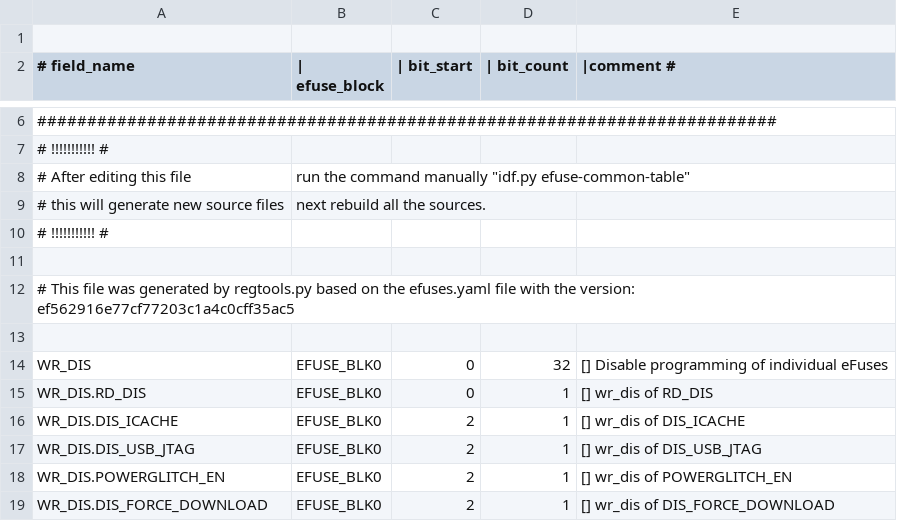
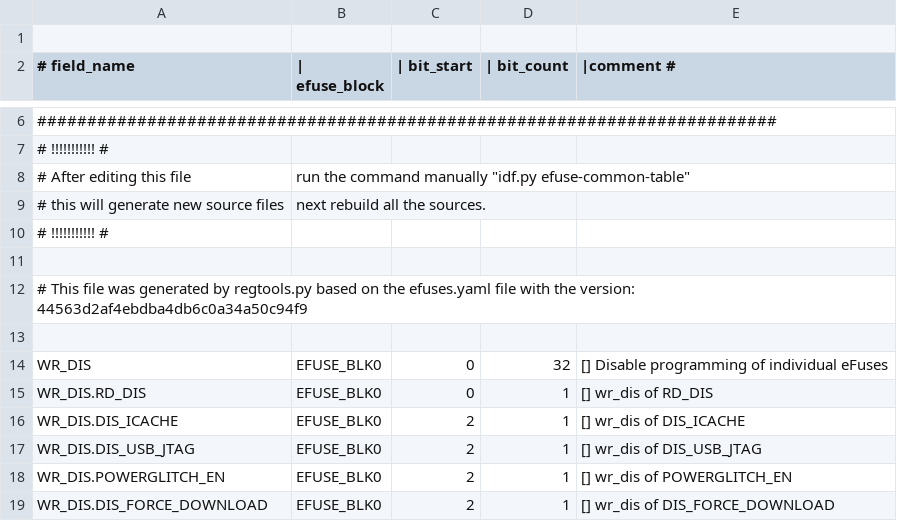
Before and after one commit to espressif/esp-hal-3rdparty, a CSV file: components/efuse/esp32h2/esp_efuse_table.csv, drawn as a sheet; only a part is shown, gaps mark what is left out; the diff covers the shown part only.

```diff
--- a/components/efuse/esp32h2/esp_efuse_table.csv
+++ b/components/efuse/esp32h2/esp_efuse_table.csv
@@ -11,3 +11,3 @@
 
-# This file was generated by regtools.py based on the efuses.yaml file with the version: ef562916e77cf77203c1a4c0cff35ac5
+# This file was generated by regtools.py based on the efuses.yaml file with the version: 44563d2af4ebdba4db6c0a34a50c94f9
 
```
Also changed, not shown: 7 added rows, 1 removed row and 2 edited cells elsewhere in this file, 12 other files.
